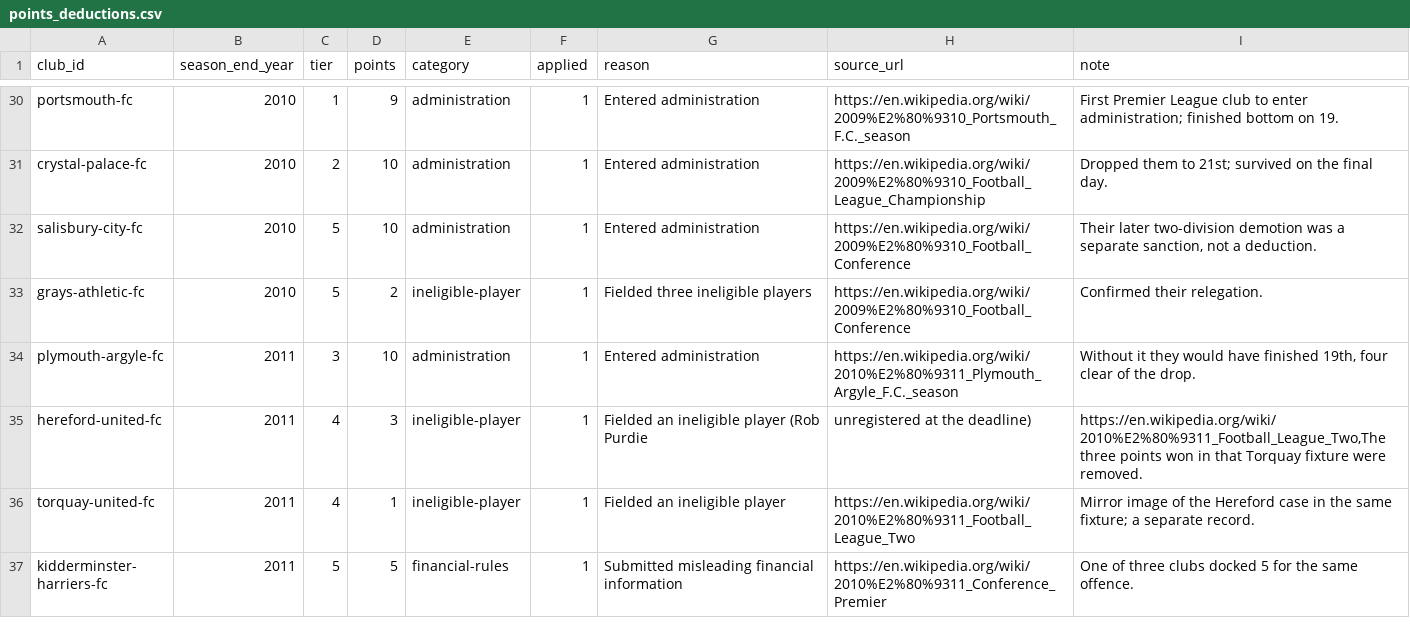
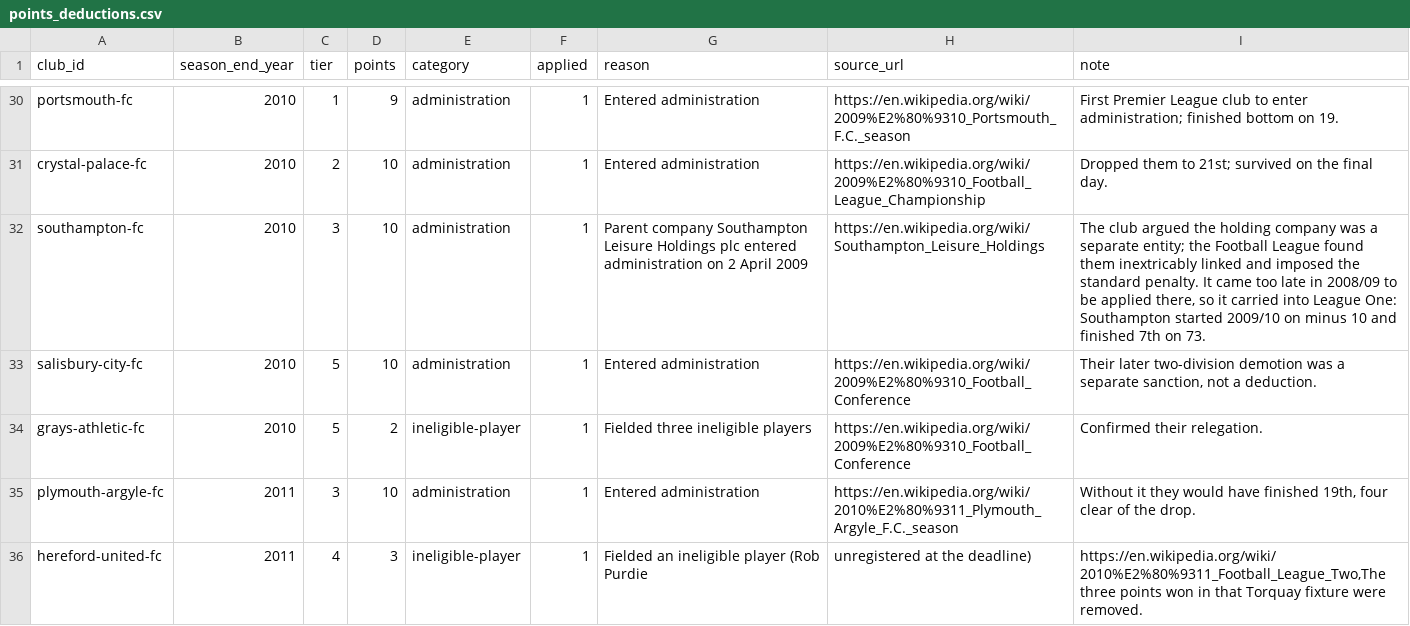
Before and after one commit to petedilworth/english-ftbl26, a CSV file: points_deductions.csv, drawn as a sheet; only a part is shown, gaps mark what is left out; the shorter side is filled out with more unchanged rows.

```diff
--- a/points_deductions.csv
+++ b/points_deductions.csv
@@ -31,2 +31,3 @@ portsmouth-fc,2010,1,9,administration,1,Entered administration,https://en.wikipe
 crystal-palace-fc,2010,2,10,administration,1,Entered administration,https://en.wikipedia.org/wiki/2009%E2%80%9310_Football_League_Championship,Dropped them to 21st; survived on the final day.
+southampton-fc,2010,3,10,administration,1,Parent company Southampton Leisure Holdings plc entered administration on 2 April 2009,https://en.wikipedia.org/wiki/Southampton_Leisure_Holdings,"The club argued the holding company was a separate entity; the Football League found them inextricably linked and imposed the standard penalty. It came too late in 2008/09 to be applied there, so it carried into League One: Southampton started 2009/10 on minus 10 and finished 7th on 73."
 salisbury-city-fc,2010,5,10,administration,1,Entered administration,https://en.wikipedia.org/wiki/2009%E2%80%9310_Football_Conference,"Their later two-division demotion was a separate sanction, not a deduction."
```
Also changed, not shown: 1 other file.
